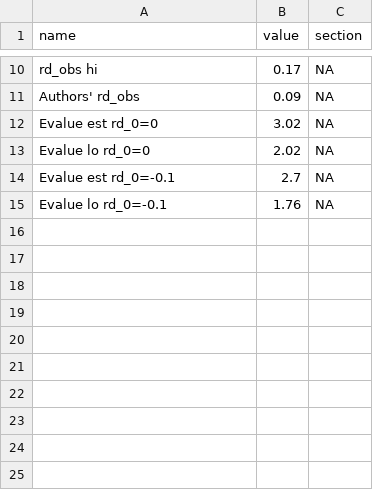
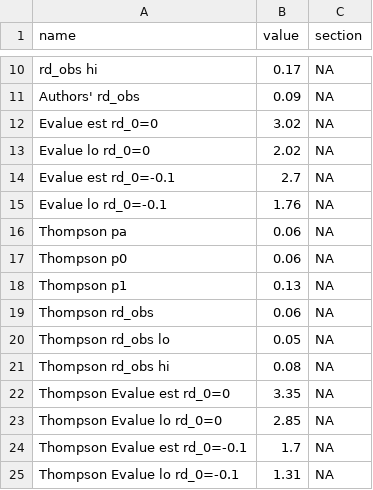
Before and after one commit to mayamathur/nmar_applied, a CSV file: Results from R/stats_for_paper.csv, drawn as a sheet; only a part is shown, gaps mark what is left out; the diff names each change by its address in the sheet, - before the commit and + after, or states it on an @@ line.

```diff
--- a/Results from R/stats_for_paper.csv
+++ b/Results from R/stats_for_paper.csv
+row 16: Thompson pa | 0.06 | NA
+row 17: Thompson p0 | 0.06 | NA
+row 18: Thompson p1 | 0.13 | NA
+row 19: Thompson rd_obs | 0.06 | NA
+row 20: Thompson rd_obs lo | 0.05 | NA
+row 21: Thompson rd_obs hi | 0.08 | NA
+row 22: Thompson Evalue est rd_0=0 | 3.35 | NA
+row 23: Thompson Evalue lo rd_0=0 | 2.85 | NA
+row 24: Thompson Evalue est rd_0=-0.1 | 1.7 | NA
+row 25: Thompson Evalue lo rd_0=-0.1 | 1.31 | NA
```
Also changed, not shown: 1 other file.
